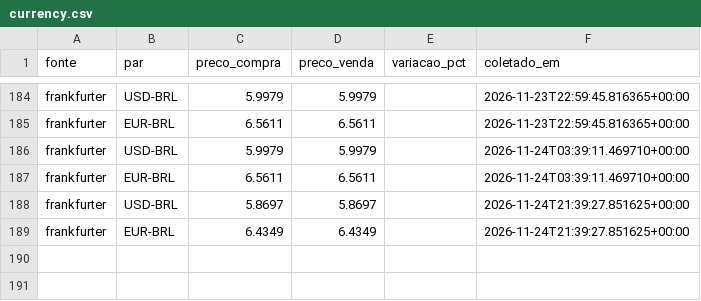
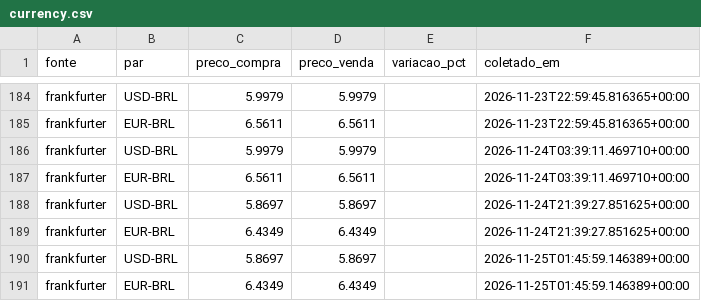
Before and after one commit to grupoabr19-jpg/steel-monitor, a CSV file: data/currency.csv, drawn as a sheet; only a part is shown, gaps mark what is left out; the diff names each change by its address in the sheet, - before the commit and + after, or states it on an @@ line.

Commit message:
Atualiza dados de mercado [automatizado]

```diff
--- a/data/currency.csv
+++ b/data/currency.csv
+row 190: frankfurter | USD-BRL | 5.8697 | 5.8697 |  | 2026-11-25T01:45:59.146389+00:00
+row 191: frankfurter | EUR-BRL | 6.4349 | 6.4349 |  | 2026-11-25T01:45:59.146389+00:00
```
